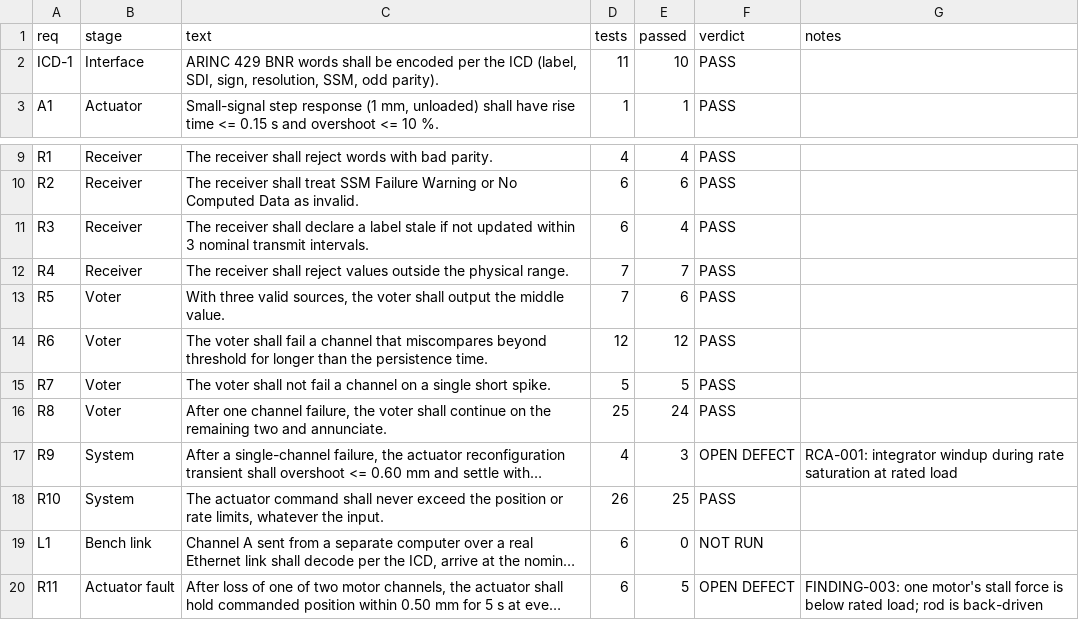
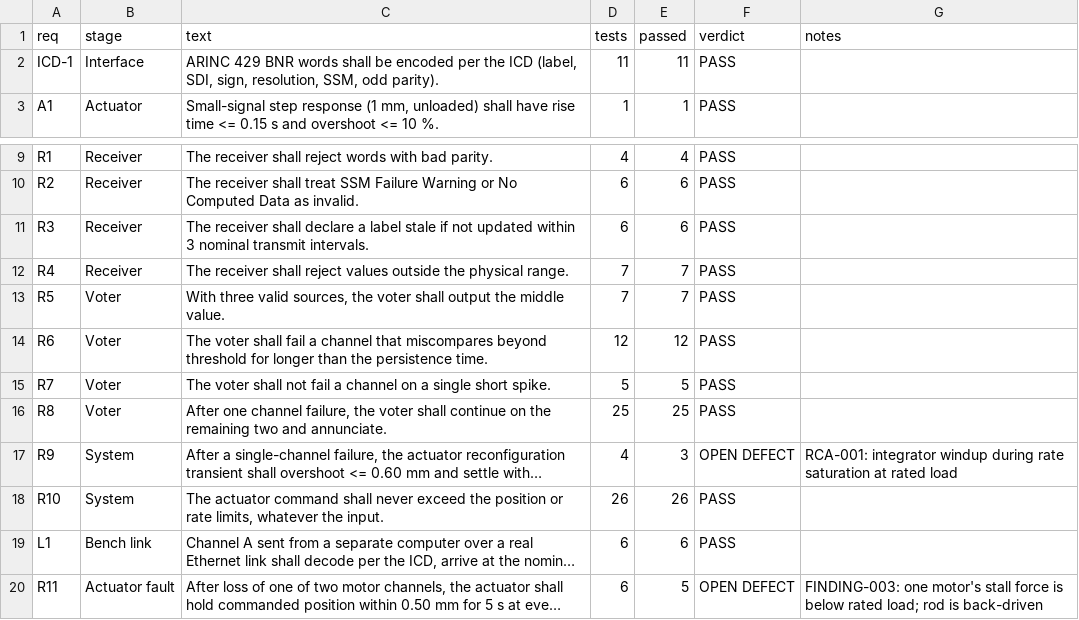
Before and after one commit to taylorp-dev/actuator-verification, a CSV file: reports/traceability.csv, drawn as a sheet; only a part is shown, gaps mark what is left out; long unchanged cells end in …; the diff names each change by its address in the sheet, - before the commit and + after, or states it on an @@ line.

```diff
--- a/reports/traceability.csv
+++ b/reports/traceability.csv
-E2 (passed): 10
+E2 (passed): 11
-E11 (passed): 4
+E11 (passed): 6
-E13 (passed): 6
+E13 (passed): 7
-E16 (passed): 24
+E16 (passed): 25
-E18 (passed): 25
+E18 (passed): 26
-E19 (passed): 0
+E19 (passed): 6
-F19 (verdict): NOT RUN
+F19 (verdict): PASS
```
Also changed, not shown: 5 other files.
